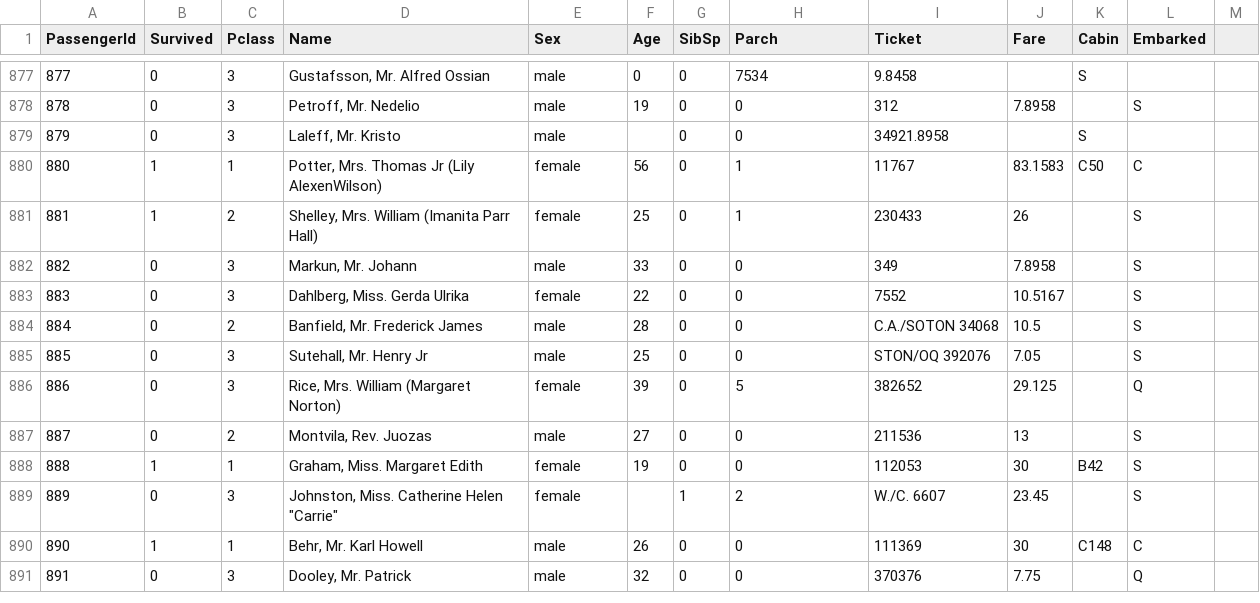
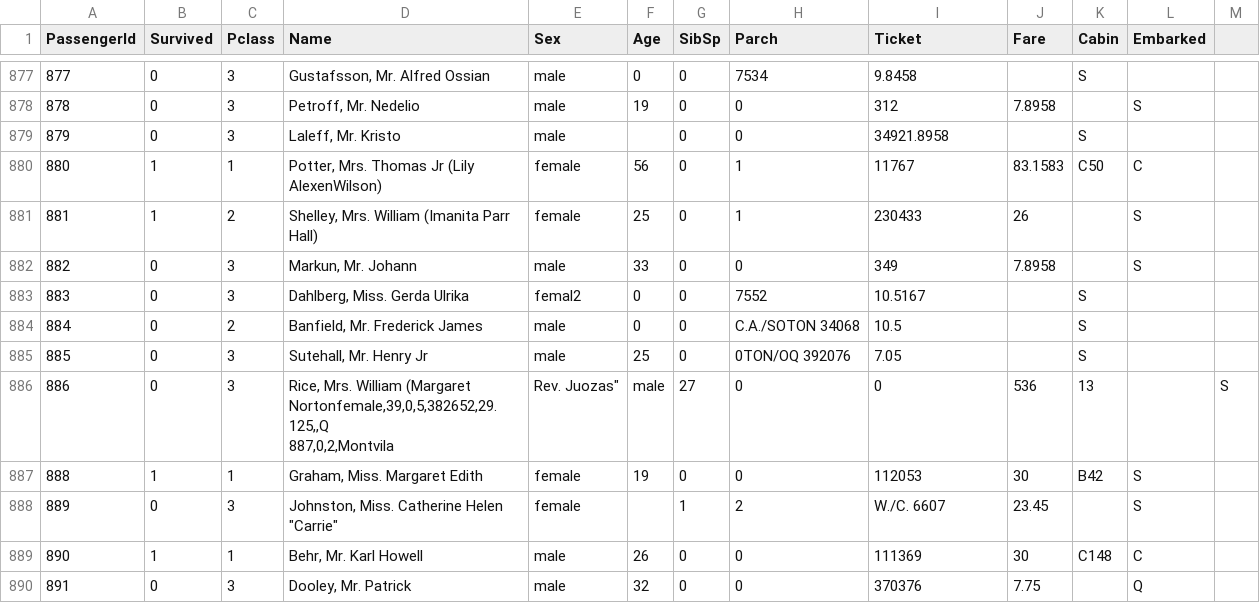
Before and after one commit to jlatorre-ing/bootcamp, a CSV file: Modulo3/Leccion2/Titanic-Dataset.csv, drawn as a sheet; only a part is shown, gaps mark what is left out.

```diff
--- a/Modulo3/Leccion2/Titanic-Dataset.csv
+++ b/Modulo3/Leccion2/Titanic-Dataset.csv
@@ -883,7 +883,7 @@ PassengerId,Survived,Pclass,Name,Sex,Age,SibSp,Parch,Ticket,Fare,Cabin,Embarked
 882,0,3,"Markun, Mr. Johann",male,33,0,0,349,7.8958,,S
-883,0,3,"Dahlberg, Miss. Gerda Ulrika",female,22,0,0,7552,10.5167,,S
-884,0,2,"Banfield, Mr. Frederick James",male,28,0,0,C.A./SOTON 34068,10.5,,S
-885,0,3,"Sutehall, Mr. Henry Jr",male,25,0,0,STON/OQ 392076,7.05,,S
-886,0,3,"Rice, Mrs. William (Margaret Norton)",female,39,0,5,382652,29.125,,Q
-887,0,2,"Montvila, Rev. Juozas",male,27,0,0,211536,13,,S
+883,0,3,"Dahlberg, Miss. Gerda Ulrika",femal2,0,0,7552,10.5167,,S
+884,0,2,"Banfield, Mr. Frederick James",male,0,0,C.A./SOTON 34068,10.5,,S
+885,0,3,"Sutehall, Mr. Henry Jr",male,25,0,0TON/OQ 392076,7.05,,S
+886,0,3,"Rice, Mrs. William (Margaret Nortonfemale,39,0,5,382652,29.125,,Q
+887,0,2,"Montvila, Rev. Juozas",male,27,0,0,536,13,,S
 888,1,1,"Graham, Miss. Margaret Edith",female,19,0,0,112053,30,B42,S
```
Also changed, not shown: 23 other files.
